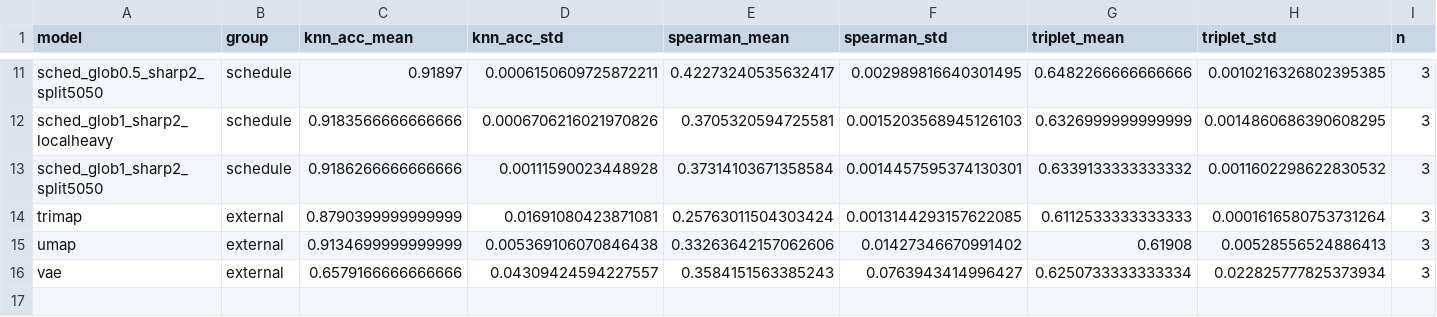
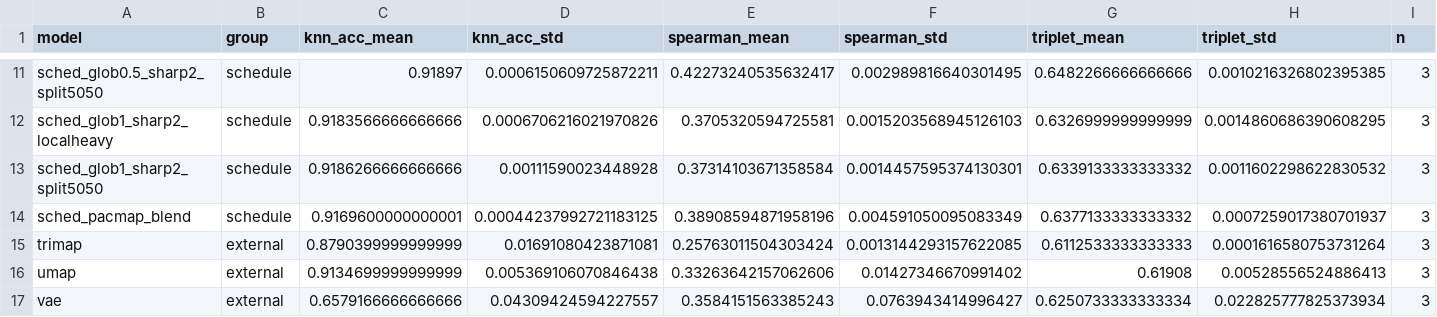
Before and after one commit to aida-ugent/smooth_affinity_tsne, a CSV file: improvement/results/mnist_schedule/summary_scalars.csv, drawn as a sheet; only a part is shown, gaps mark what is left out.

```diff
--- a/improvement/results/mnist_schedule/summary_scalars.csv
+++ b/improvement/results/mnist_schedule/summary_scalars.csv
@@ -13,2 +13,3 @@ sched_glob1_sharp2_localheavy,schedule,0.9183566666666666,0.0006706216021970826,
 sched_glob1_sharp2_split5050,schedule,0.9186266666666666,0.00111590023448928,0.37314103671358584,0.0014457595374130301,0.6339133333333332,0.0011602298622830532,3
+sched_pacmap_blend,schedule,0.9169600000000001,0.00044237992721183125,0.38908594871958196,0.004591050095083349,0.6377133333333332,0.0007259017380701937,3
 trimap,external,0.8790399999999999,0.01691080423871081,0.25763011504303424,0.0013144293157622085,0.6112533333333333,0.0001616580753731264,3
```
Also changed, not shown: improvement/results/mnist_schedule/results.csv, 8 other files.
